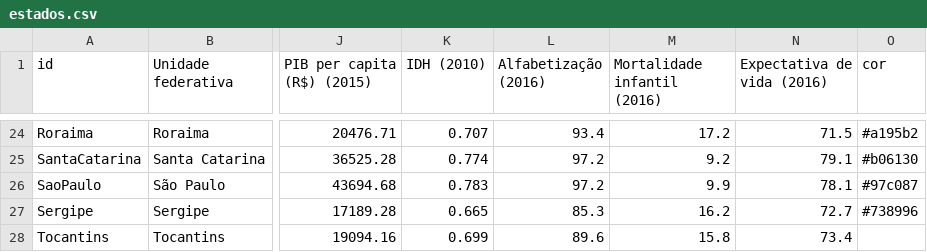
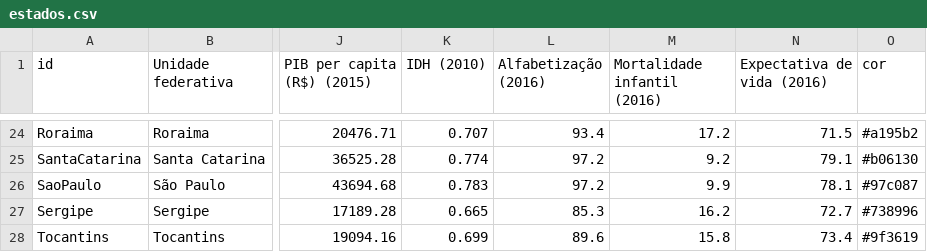
Before and after one commit to joaopaulo-cerquinhocajueiro/cartogramBrasil, a CSV file: estados.csv, drawn as a sheet; only a part is shown, gaps mark what is left out; the diff names each change by its address in the sheet, - before the commit and + after, or states it on an @@ line.

Commit message:
Adiciondas cores (talvez feias) para os estados.

```diff
--- a/estados.csv
+++ b/estados.csv
-O28 (cor): (empty)
+O28 (cor): #9f3619
```
